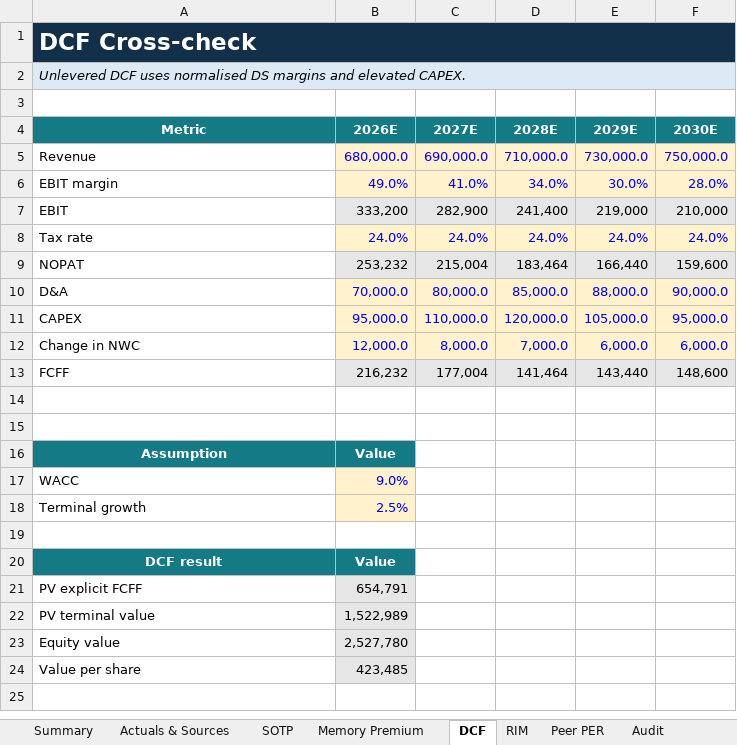
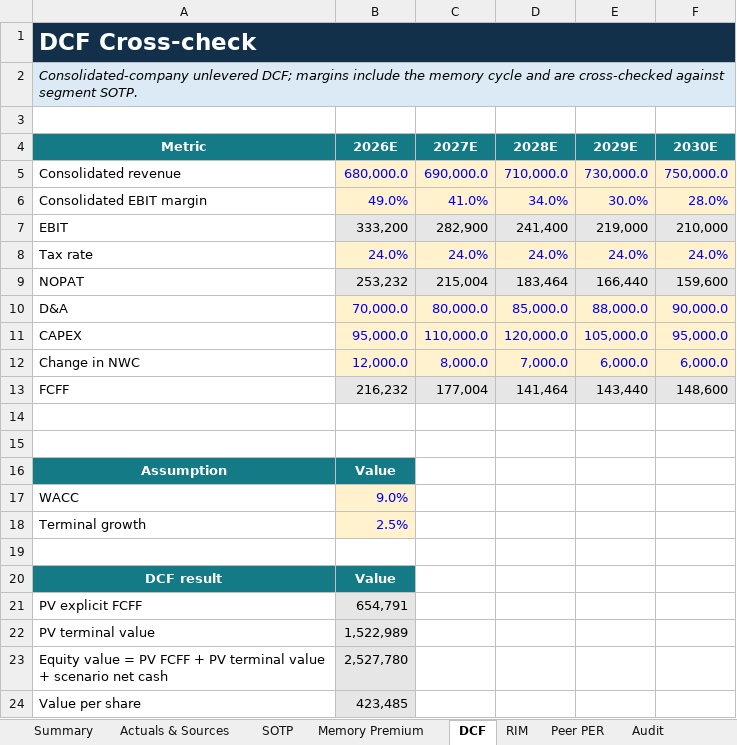
Before and after one commit to tobynn/samsung-electronics-equity-research, an Excel workbook: model/Samsung_Electronics_equity_research.xlsx, sheet DCF, drawn as a sheet; values as stored, in another font and other column widths than the file's, no borders; the diff names each change by its address in the sheet, - before the commit and + after, or states it on an @@ line.

Commit message:
analysis: fix loss-making segment PER and clarify cash-flow scope

```diff
--- a/model/Samsung_Electronics_equity_research.xlsx (sheet DCF)
+++ b/model/Samsung_Electronics_equity_research.xlsx (sheet DCF)
-A2 (Metric): Unlevered DCF uses normalised DS margins and elevated CAPEX.
+A2 (Metric): Consolidated-company unlevered DCF; margins include the memory cycle and are cross-checked against segment SOTP.
-A5 (Metric): Revenue
+A5 (Metric): Consolidated revenue
-A6 (Metric): EBIT margin
+A6 (Metric): Consolidated EBIT margin
-A23 (Metric): Equity value
+A23 (Metric): Equity value = PV FCFF + PV terminal value + scenario net cash
```
Also changed, not shown: sheet Peer PER, sheet SOTP, sheet Summary, formulas that keep their value, 3 other files.
